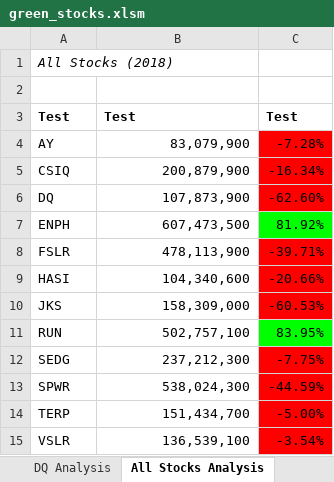
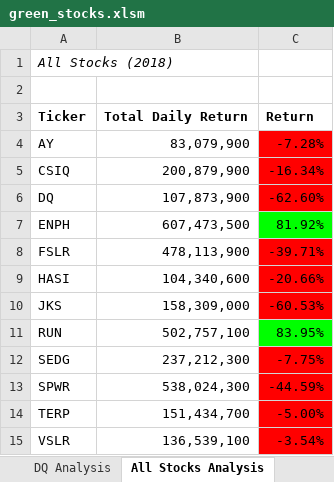
Before and after one commit to labinskin/Stock-Analysis, an Excel workbook: green_stocks.xlsm, sheet All Stocks Analysis, drawn as a sheet; values as stored, in another font and other column widths than the file's, no borders; charts and pictures not drawn; removed rows and columns are numbered as before the commit, all else as after; the diff names each change by its address in the sheet, - before the commit and + after, or states it on an @@ line.

Commit message:
Add files via upload

```diff
--- a/green_stocks.xlsm (sheet All Stocks Analysis)
+++ b/green_stocks.xlsm (sheet All Stocks Analysis)
-row 3: Test | Test | Test
+row 3: Ticker | Total Daily Return | Return
```
Also changed, not shown: charts or pictures.
